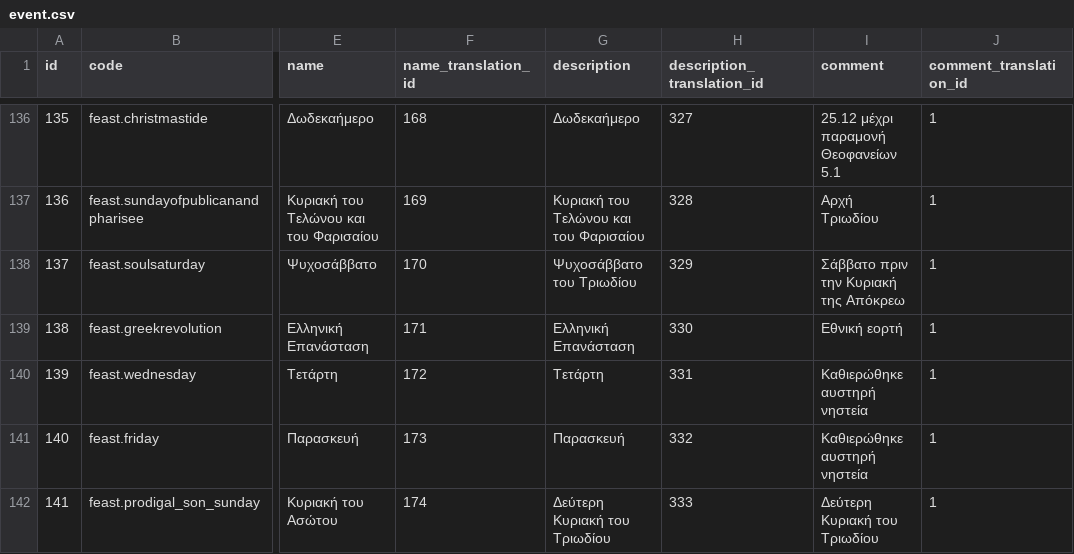
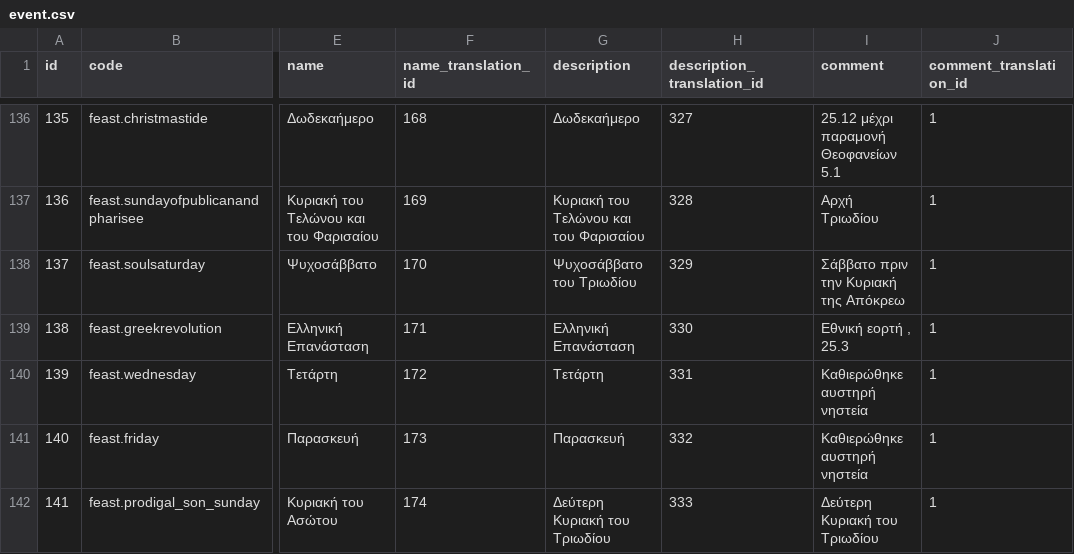
Before and after one commit to ipoulk/mooncalendar, a CSV file: dataset/production/event.csv, drawn as a sheet; only a part is shown, gaps mark what is left out; the diff covers the shown part only; the diff names each change by its address in the sheet, - before the commit and + after, or states it on an @@ line.

```diff
--- a/dataset/production/event.csv
+++ b/dataset/production/event.csv
-I139 (comment): Εθνική εορτή
+I139 (comment): Εθνική εορτή , 25.3
```
Also changed, not shown: 20 edited cells elsewhere in this file, dataset/production/date_rule_type.csv, dataset/production/fasting_type.csv, 8 other files.
